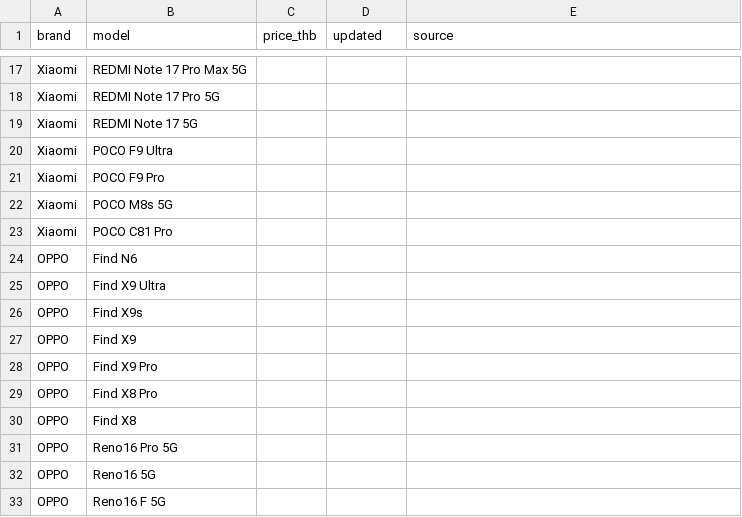
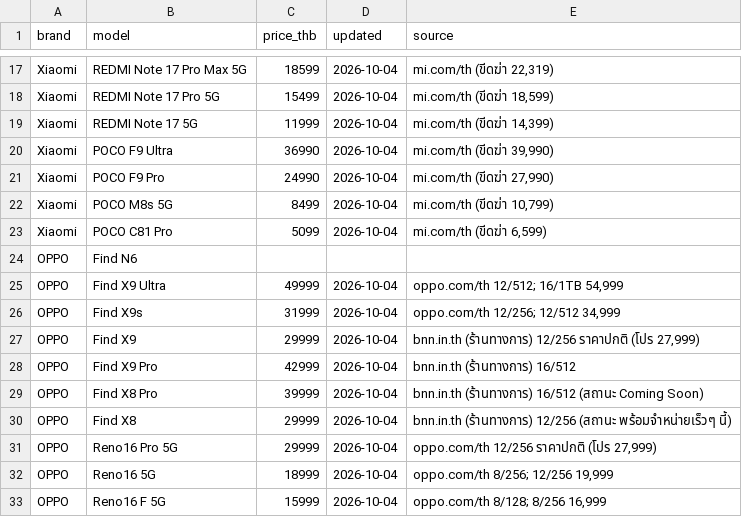
Before and after one commit to 66050208/Ai-phone-recommend, a CSV file: data/prices.csv, drawn as a sheet; only a part is shown, gaps mark what is left out; the diff covers the shown part only; the diff names each change by its address in the sheet, - before the commit and + after, or states it on an @@ line.

```diff
--- a/data/prices.csv
+++ b/data/prices.csv
-C17 (price_thb): (empty)
+C17 (price_thb): 18599
-D17:D23 (updated): (empty)
+D17:D23 (updated): 2026-10-04
-E17 (source): (empty)
+E17 (source): mi.com/th (ขีดฆ่า 22,319)
-C18 (price_thb): (empty)
+C18 (price_thb): 15499
-E18 (source): (empty)
+E18 (source): mi.com/th (ขีดฆ่า 18,599)
-C19 (price_thb): (empty)
+C19 (price_thb): 11999
-E19 (source): (empty)
+E19 (source): mi.com/th (ขีดฆ่า 14,399)
-C20 (price_thb): (empty)
+C20 (price_thb): 36990
-E20 (source): (empty)
+E20 (source): mi.com/th (ขีดฆ่า 39,990)
-C21 (price_thb): (empty)
+C21 (price_thb): 24990
-E21 (source): (empty)
+E21 (source): mi.com/th (ขีดฆ่า 27,990)
-C22 (price_thb): (empty)
+C22 (price_thb): 8499
-E22 (source): (empty)
+E22 (source): mi.com/th (ขีดฆ่า 10,799)
-C23 (price_thb): (empty)
+C23 (price_thb): 5099
-E23 (source): (empty)
+E23 (source): mi.com/th (ขีดฆ่า 6,599)
-C25 (price_thb): (empty)
+C25 (price_thb): 49999
-D25:D33 (updated): (empty)
+D25:D33 (updated): 2026-10-04
-E25 (source): (empty)
+E25 (source): oppo.com/th 12/512; 16/1TB 54,999
-C26 (price_thb): (empty)
+C26 (price_thb): 31999
-E26 (source): (empty)
+E26 (source): oppo.com/th 12/256; 12/512 34,999
-C27 (price_thb): (empty)
+C27 (price_thb): 29999
-E27 (source): (empty)
+E27 (source): bnn.in.th (ร้านทางการ) 12/256 ราคาปกติ (โปร 27,999)
-C28 (price_thb): (empty)
+C28 (price_thb): 42999
-E28 (source): (empty)
+E28 (source): bnn.in.th (ร้านทางการ) 16/512
-C29 (price_thb): (empty)
+C29 (price_thb): 39999
-E29 (source): (empty)
+E29 (source): bnn.in.th (ร้านทางการ) 16/512 (สถานะ Coming Soon)
-C30:C31 (price_thb): (empty)
+C30:C31 (price_thb): 29999
-E30 (source): (empty)
+E30 (source): bnn.in.th (ร้านทางการ) 12/256 (สถานะ พร้อมจำหน่ายเร็วๆ นี้)
-E31 (source): (empty)
+E31 (source): oppo.com/th 12/256 ราคาปกติ (โปร 27,999)
-C32 (price_thb): (empty)
+C32 (price_thb): 18999
-E32 (source): (empty)
+E32 (source): oppo.com/th 8/256; 12/256 19,999
-C33 (price_thb): (empty)
+C33 (price_thb): 15999
-E33 (source): (empty)
+E33 (source): oppo.com/th 8/128; 8/256 16,999
```
Also changed, not shown: 63 edited cells elsewhere in this file, data/images.csv, 10 other files.
